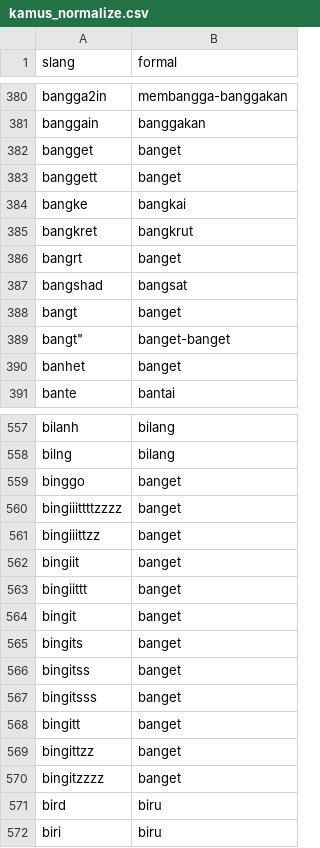
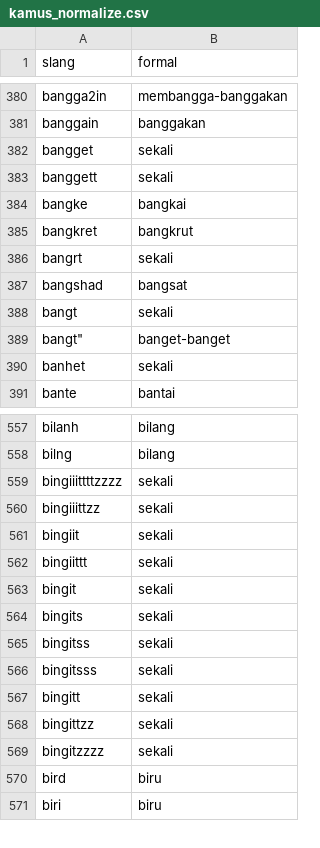
Before and after one commit to whdkelilauw/myfiles, a CSV file: kamus_normalize.csv, drawn as a sheet; only a part is shown, gaps mark what is left out; the diff covers the shown part only.

```diff
--- a/kamus_normalize.csv
+++ b/kamus_normalize.csv
@@ -381,11 +381,11 @@ bangga2in,membangga-banggakan
 banggain,banggakan
-bangget,banget
-banggett,banget
+bangget,sekali
+banggett,sekali
 bangke,bangkai
 bangkret,bangkrut
-bangrt,banget
+bangrt,sekali
 bangshad,bangsat
-bangt,banget
+bangt,sekali
 "bangt""",banget-banget
-banhet,banget
+banhet,sekali
 bante,bantai
@@ -558,14 +558,13 @@ bilanh,bilang
 bilng,bilang
-binggo,banget
-bingiiittttzzzz,banget
-bingiiittzz,banget
-bingiit,banget
-bingiittt,banget
-bingit,banget
-bingits,banget
-bingitss,banget
-bingitsss,banget
-bingitt,banget
-bingittzz,banget
-bingitzzzz,banget
+bingiiittttzzzz,sekali
+bingiiittzz,sekali
+bingiit,sekali
+bingiittt,sekali
+bingit,sekali
+bingits,sekali
+bingitss,sekali
+bingitsss,sekali
+bingitt,sekali
+bingittzz,sekali
+bingitzzzz,sekali
 bird,biru
```
Also changed, not shown: 3 added rows, 1 moved row and 83 edited cells elsewhere in this file.
